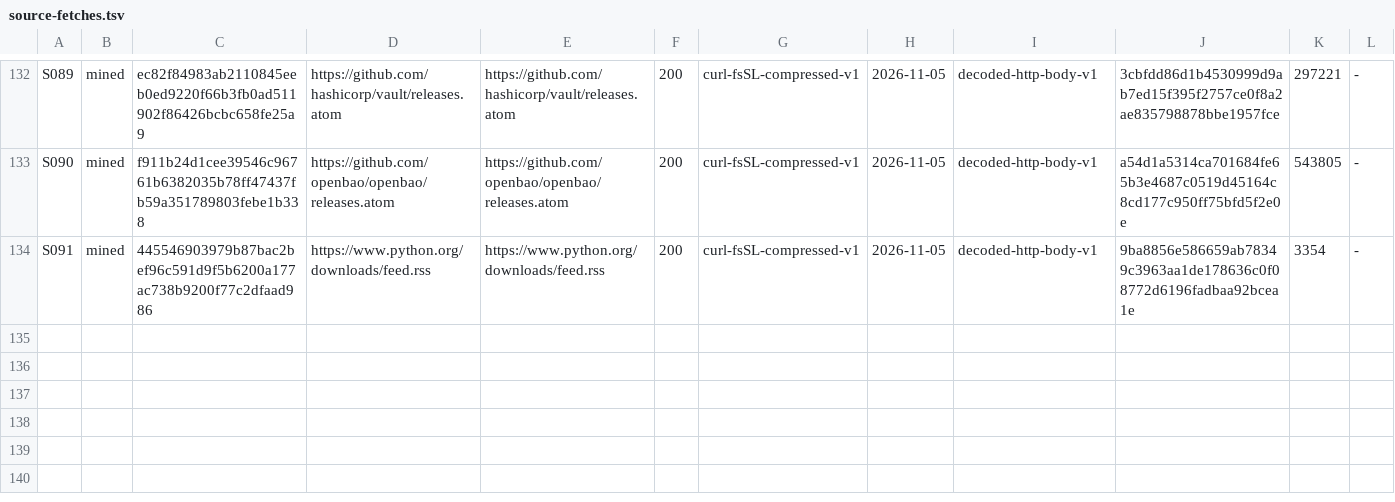
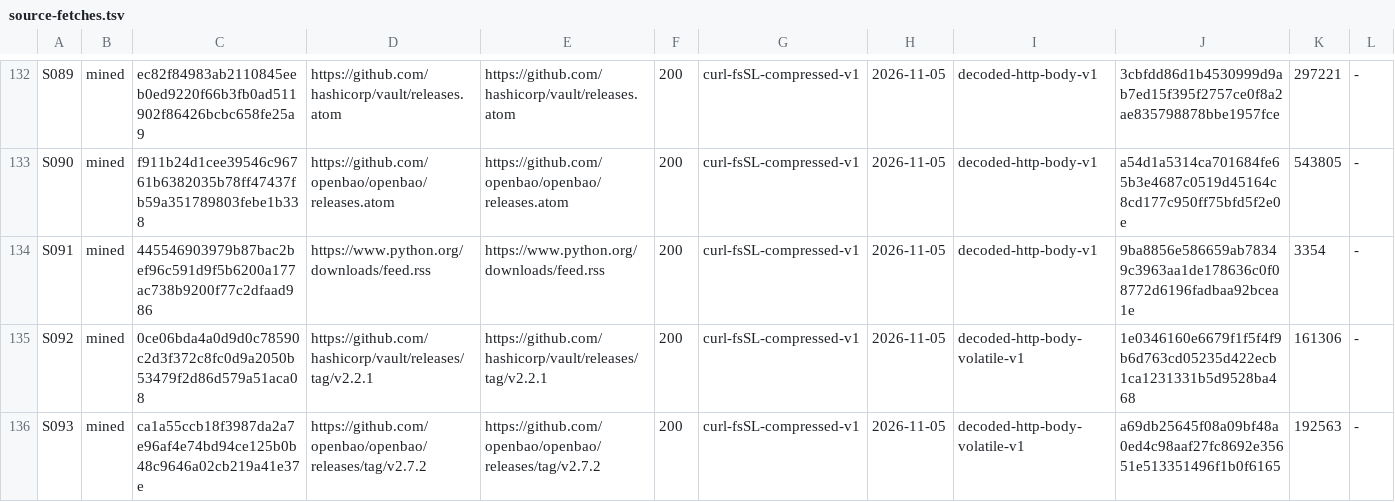
Before and after one commit to VeigaPunk/kagi-shokunin, a TSV file: corpus/source-fetches.tsv, drawn as a sheet; only a part is shown, gaps mark what is left out; rows hold the shown columns only; the diff names each change by its address in the sheet, - before the commit and + after, or states it on an @@ line.

```diff
--- a/corpus/source-fetches.tsv
+++ b/corpus/source-fetches.tsv
+row 135: S092 | mined | 0ce06bda4a0d9d0c78590c2d3f372c8fc0d9a2050b53479f2d86d579a51aca08 | https://github.com/hashicorp/vault/releases/tag/v2.2.1 | https://github.com/hashicorp/vault/releases/tag/v2.2.1 | 200 | curl-fsSL-compressed-v1 | 2026-11-05 | decoded-http-body-volatile-v1 | 1e0346160e6679f1f5f4f9b6d763cd05235d422ecb1ca1231331b5d9528ba468 | 161306 | -
+row 136: S093 | mined | ca1a55ccb18f3987da2a7e96af4e74bd94ce125b0b48c9646a02cb219a41e37e | https://github.com/openbao/openbao/releases/tag/v2.7.2 | https://github.com/openbao/openbao/releases/tag/v2.7.2 | 200 | curl-fsSL-compressed-v1 | 2026-11-05 | decoded-http-body-volatile-v1 | a69db25645f08a09bf48a0ed4c98aaf27fc8692e35651e513351496f1b0f6165 | 192563 | -
```
Also changed, not shown: corpus/claim-ledger.tsv, corpus/stamps.tsv, 12 other files.
